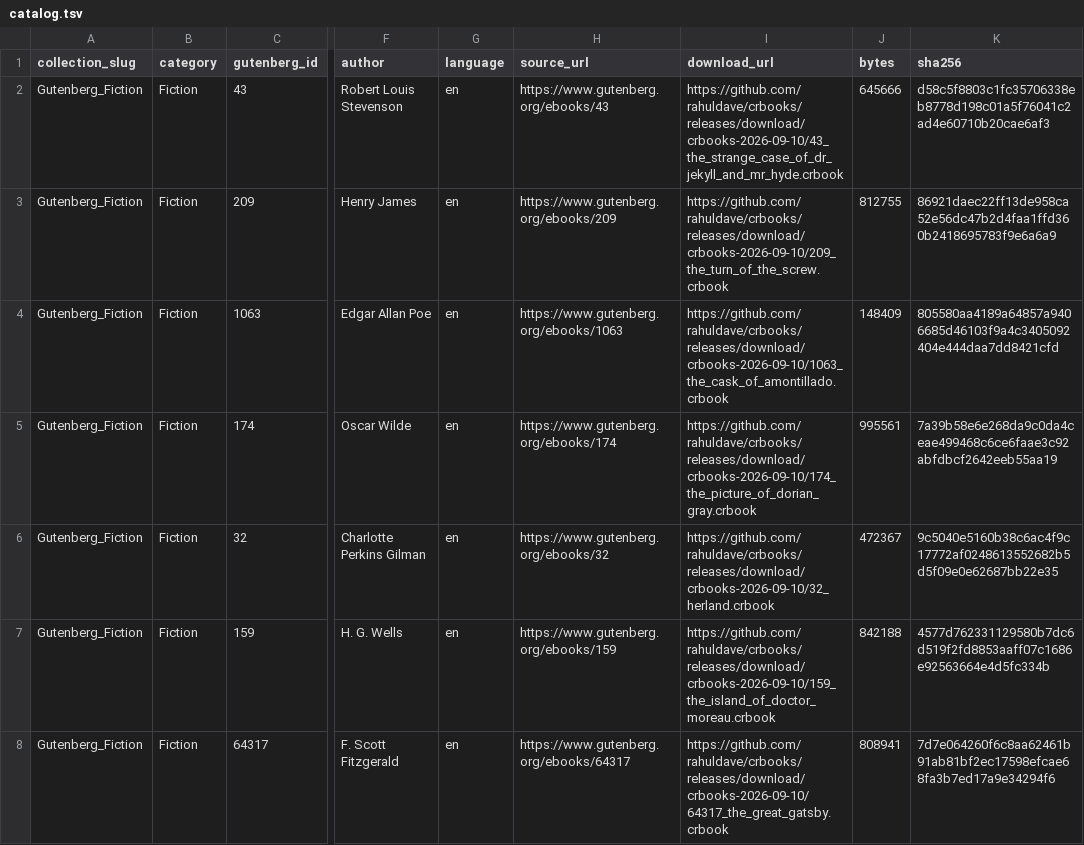
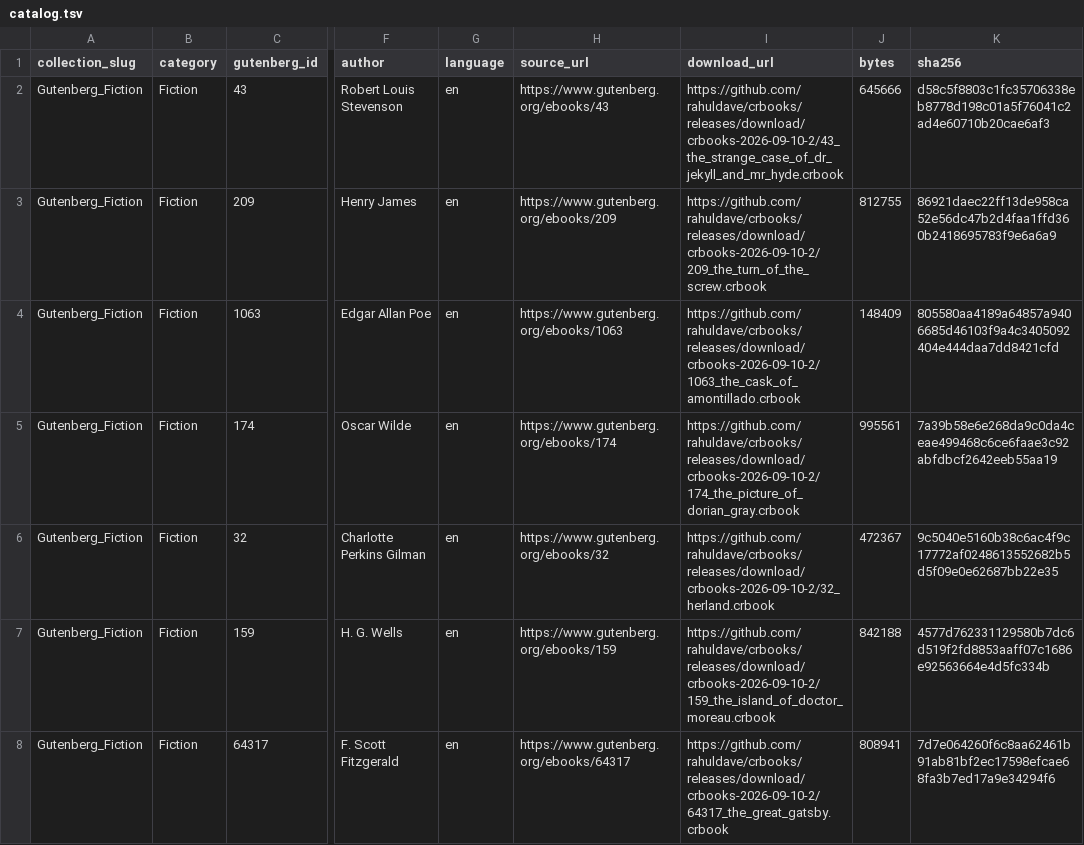
Before and after one commit to rahuldave/crbooks, a TSV file: docs/catalog.tsv, drawn as a sheet; only a part is shown, gaps mark what is left out; the diff covers the shown part only; the diff names each change by its address in the sheet, - before the commit and + after, or states it on an @@ line.

Commit message:
release: publish corrected Beowulf catalog (#3)
Point all 61 public downloads at the immutable crbooks-2026-09-10-2 release. Beowulf is the only package whose bytes changed; its verse lines now render as line breaks within fit-level reading blocks.\n\nPublish the updated CRBook lint contract alongside the catalog.\n\nVerification: just verify-source; 61 local packages verified. All 61 release assets downloaded and matched their catalog SHA-256 checksums.

```diff
--- a/docs/catalog.tsv
+++ b/docs/catalog.tsv
-I2 (download_url): https://github.com/rahuldave/crbooks/releases/download/crbooks-2026-09-10/43_the_strange_case_of_dr_jekyll_and_mr_hyde.crbook
+I2 (download_url): https://github.com/rahuldave/crbooks/releases/download/crbooks-2026-09-10-2/43_the_strange_case_of_dr_jekyll_and_mr_hyde.crbook
-I3 (download_url): https://github.com/rahuldave/crbooks/releases/download/crbooks-2026-09-10/209_the_turn_of_the_screw.crbook
+I3 (download_url): https://github.com/rahuldave/crbooks/releases/download/crbooks-2026-09-10-2/209_the_turn_of_the_screw.crbook
-I4 (download_url): https://github.com/rahuldave/crbooks/releases/download/crbooks-2026-09-10/1063_the_cask_of_amontillado.crbook
+I4 (download_url): https://github.com/rahuldave/crbooks/releases/download/crbooks-2026-09-10-2/1063_the_cask_of_amontillado.crbook
-I5 (download_url): https://github.com/rahuldave/crbooks/releases/download/crbooks-2026-09-10/174_the_picture_of_dorian_gray.crbook
+I5 (download_url): https://github.com/rahuldave/crbooks/releases/download/crbooks-2026-09-10-2/174_the_picture_of_dorian_gray.crbook
-I6 (download_url): https://github.com/rahuldave/crbooks/releases/download/crbooks-2026-09-10/32_herland.crbook
+I6 (download_url): https://github.com/rahuldave/crbooks/releases/download/crbooks-2026-09-10-2/32_herland.crbook
-I7 (download_url): https://github.com/rahuldave/crbooks/releases/download/crbooks-2026-09-10/159_the_island_of_doctor_moreau.crbook
+I7 (download_url): https://github.com/rahuldave/crbooks/releases/download/crbooks-2026-09-10-2/159_the_island_of_doctor_moreau.crbook
-I8 (download_url): https://github.com/rahuldave/crbooks/releases/download/crbooks-2026-09-10/64317_the_great_gatsby.crbook
+I8 (download_url): https://github.com/rahuldave/crbooks/releases/download/crbooks-2026-09-10-2/64317_the_great_gatsby.crbook
```
Also changed, not shown: 56 edited cells elsewhere in this file, 4 other files.
